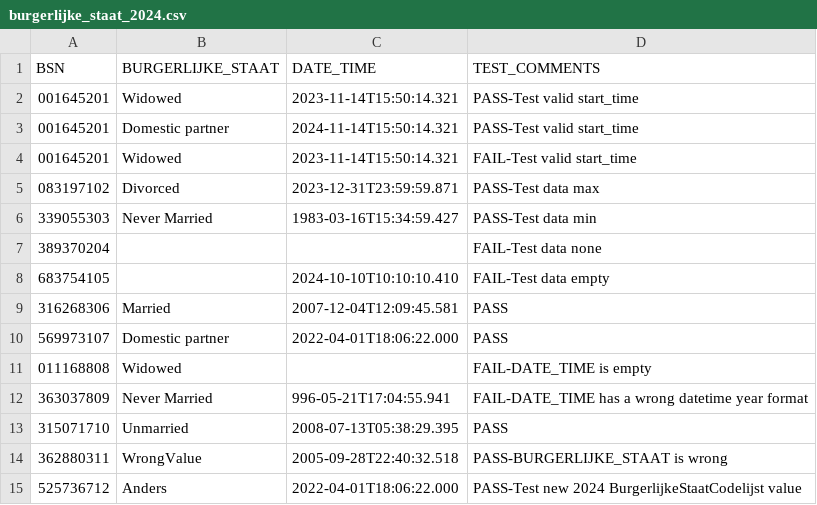
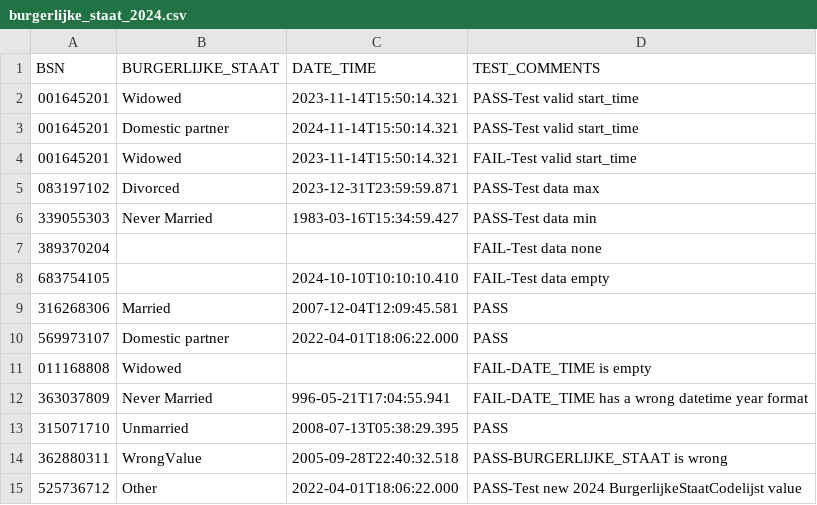
Before and after one commit to MaastrichtUniversity/docker-health, a CSV file: data/test-demo-data/csv/burgerlijke_staat_2024.csv, drawn as a sheet.

Commit message:
Change Anders to Other for burerlijke staat [DHHDP-1219], [DHHDP-1270]

```diff
--- a/data/test-demo-data/csv/burgerlijke_staat_2024.csv
+++ b/data/test-demo-data/csv/burgerlijke_staat_2024.csv
@@ -14,2 +14,2 @@ BSN,BURGERLIJKE_STAAT,DATE_TIME,TEST_COMMENTS
 362880311,WrongValue,2005-09-28T22:40:32.518,PASS-BURGERLIJKE_STAAT is wrong
-525736712,Anders,2022-04-01T18:06:22.000,PASS-Test new 2024 BurgerlijkeStaatCodelijst value
+525736712,Other,2022-04-01T18:06:22.000,PASS-Test new 2024 BurgerlijkeStaatCodelijst value
```
Also changed, not shown: 1 other file.
